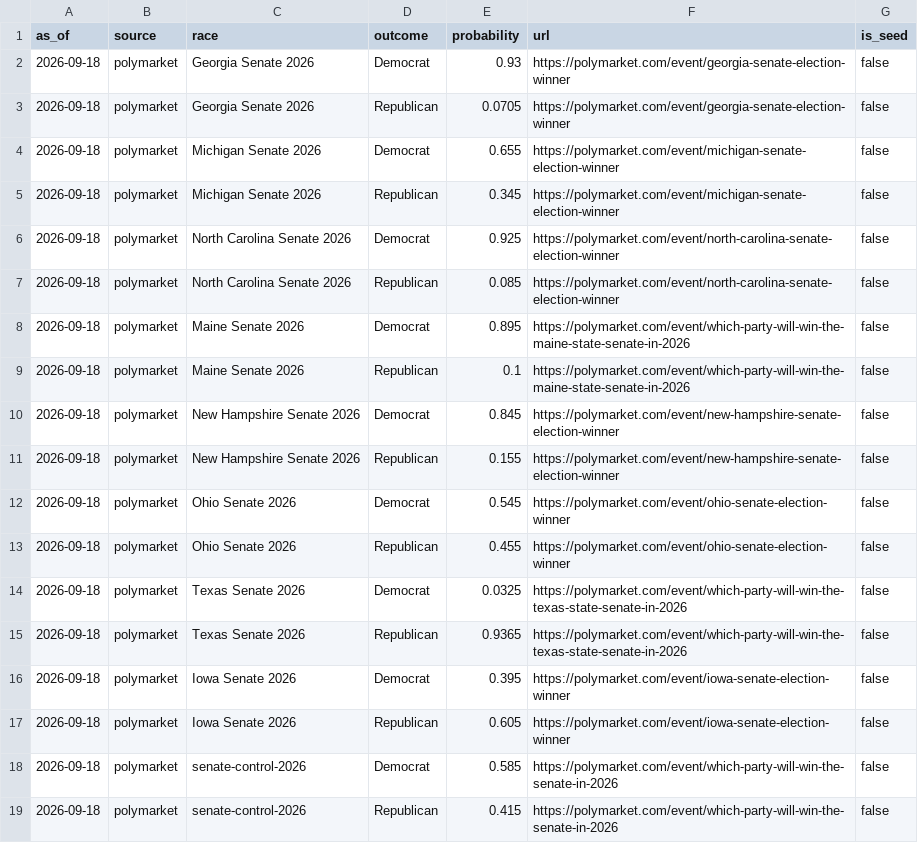
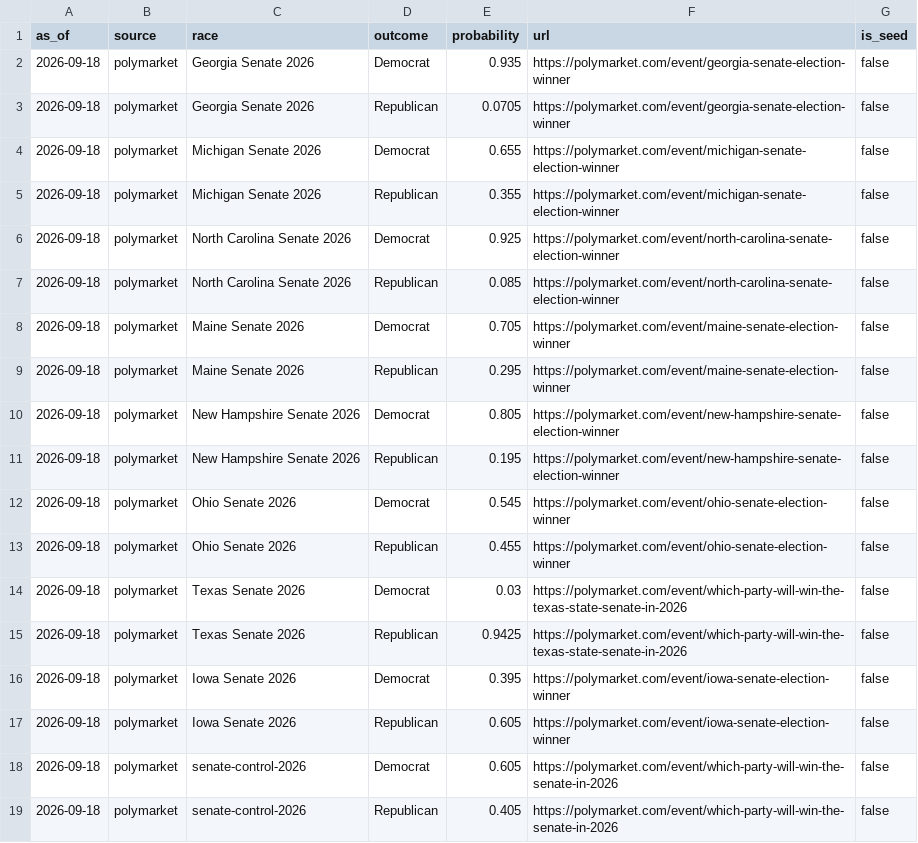
Before and after one commit to Hijodeagua/Election-models-by-Tre, a CSV file: data/fallback/market_odds.csv, drawn as a sheet.

```diff
--- a/data/fallback/market_odds.csv
+++ b/data/fallback/market_odds.csv
@@ -1,19 +1,19 @@
 as_of,source,race,outcome,probability,url,is_seed
-2026-09-18,polymarket,Georgia Senate 2026,Democrat,0.93,https://polymarket.com/event/georgia-senate-election-winner,false
+2026-09-18,polymarket,Georgia Senate 2026,Democrat,0.935,https://polymarket.com/event/georgia-senate-election-winner,false
 2026-09-18,polymarket,Georgia Senate 2026,Republican,0.0705,https://polymarket.com/event/georgia-senate-election-winner,false
 2026-09-18,polymarket,Michigan Senate 2026,Democrat,0.655,https://polymarket.com/event/michigan-senate-election-winner,false
-2026-09-18,polymarket,Michigan Senate 2026,Republican,0.345,https://polymarket.com/event/michigan-senate-election-winner,false
+2026-09-18,polymarket,Michigan Senate 2026,Republican,0.355,https://polymarket.com/event/michigan-senate-election-winner,false
 2026-09-18,polymarket,North Carolina Senate 2026,Democrat,0.925,https://polymarket.com/event/north-carolina-senate-election-winner,false
 2026-09-18,polymarket,North Carolina Senate 2026,Republican,0.085,https://polymarket.com/event/north-carolina-senate-election-winner,false
-2026-09-18,polymarket,Maine Senate 2026,Democrat,0.895,https://polymarket.com/event/which-party-will-win-the-maine-state-senate-in-2026,false
-2026-09-18,polymarket,Maine Senate 2026,Republican,0.1,https://polymarket.com/event/which-party-will-win-the-maine-state-senate-in-2026,false
-2026-09-18,polymarket,New Hampshire Senate 2026,Democrat,0.845,https://polymarket.com/event/new-hampshire-senate-election-winner,false
-2026-09-18,polymarket,New Hampshire Senate 2026,Republican,0.155,https://polymarket.com/event/new-hampshire-senate-election-winner,false
+2026-09-18,polymarket,Maine Senate 2026,Democrat,0.705,https://polymarket.com/event/maine-senate-election-winner,false
+2026-09-18,polymarket,Maine Senate 2026,Republican,0.295,https://polymarket.com/event/maine-senate-election-winner,false
+2026-09-18,polymarket,New Hampshire Senate 2026,Democrat,0.805,https://polymarket.com/event/new-hampshire-senate-election-winner,false
+2026-09-18,polymarket,New Hampshire Senate 2026,Republican,0.195,https://polymarket.com/event/new-hampshire-senate-election-winner,false
 2026-09-18,polymarket,Ohio Senate 2026,Democrat,0.545,https://polymarket.com/event/ohio-senate-election-winner,false
 2026-09-18,polymarket,Ohio Senate 2026,Republican,0.455,https://polymarket.com/event/ohio-senate-election-winner,false
-2026-09-18,polymarket,Texas Senate 2026,Democrat,0.0325,https://polymarket.com/event/which-party-will-win-the-texas-state-senate-in-2026,false
-2026-09-18,polymarket,Texas Senate 2026,Republican,0.9365,https://polymarket.com/event/which-party-will-win-the-texas-state-senate-in-2026,false
+2026-09-18,polymarket,Texas Senate 2026,Democrat,0.03,https://polymarket.com/event/which-party-will-win-the-texas-state-senate-in-2026,false
+2026-09-18,polymarket,Texas Senate 2026,Republican,0.9425,https://polymarket.com/event/which-party-will-win-the-texas-state-senate-in-2026,false
 2026-09-18,polymarket,Iowa Senate 2026,Democrat,0.395,https://polymarket.com/event/iowa-senate-election-winner,false
 2026-09-18,polymarket,Iowa Senate 2026,Republican,0.605,https://polymarket.com/event/iowa-senate-election-winner,false
-2026-09-18,polymarket,senate-control-2026,Democrat,0.585,https://polymarket.com/event/which-party-will-win-the-senate-in-2026,false
-2026-09-18,polymarket,senate-control-2026,Republican,0.415,https://polymarket.com/event/which-party-will-win-the-senate-in-2026,false
+2026-09-18,polymarket,senate-control-2026,Democrat,0.605,https://polymarket.com/event/which-party-will-win-the-senate-in-2026,false
+2026-09-18,polymarket,senate-control-2026,Republican,0.405,https://polymarket.com/event/which-party-will-win-the-senate-in-2026,false
```
Also changed, not shown: data/fallback/votehub_approval.csv, data/fallback/votehub_senate.csv, 6 other files.
